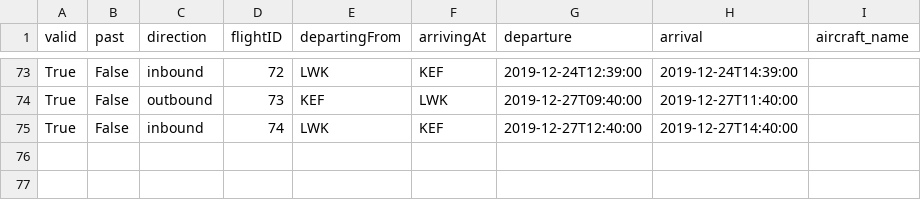
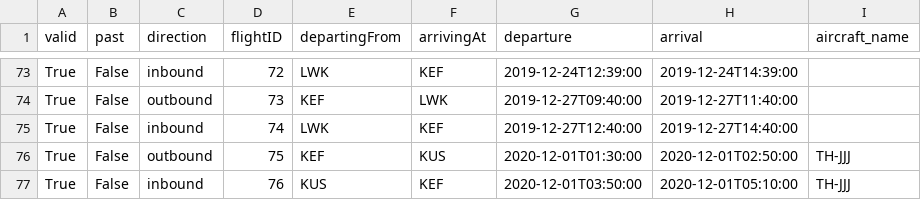
Before and after one commit to eidur84/NaN_air, a CSV file: secondNAMS/database/csv_files/RoundTrips.csv, drawn as a sheet; only a part is shown, gaps mark what is left out; the diff names each change by its address in the sheet, - before the commit and + after, or states it on an @@ line.

```diff
--- a/secondNAMS/database/csv_files/RoundTrips.csv
+++ b/secondNAMS/database/csv_files/RoundTrips.csv
+row 76: True | False | outbound | 75 | KEF | KUS | 2020-12-01T01:30:00 | 2020-12-01T02:50:00 | TH-JJJ
+row 77: True | False | inbound | 76 | KUS | KEF | 2020-12-01T03:50:00 | 2020-12-01T05:10:00 | TH-JJJ
```
Also changed, not shown: 8 other files.
